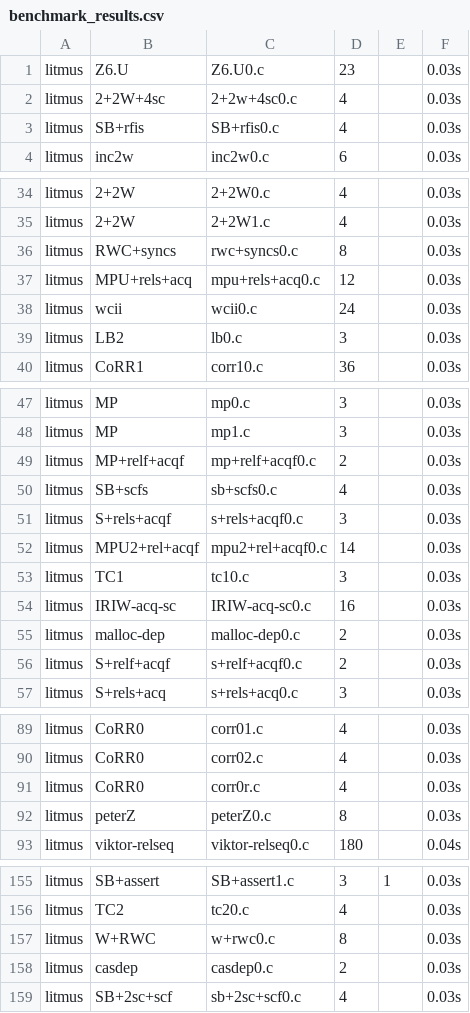
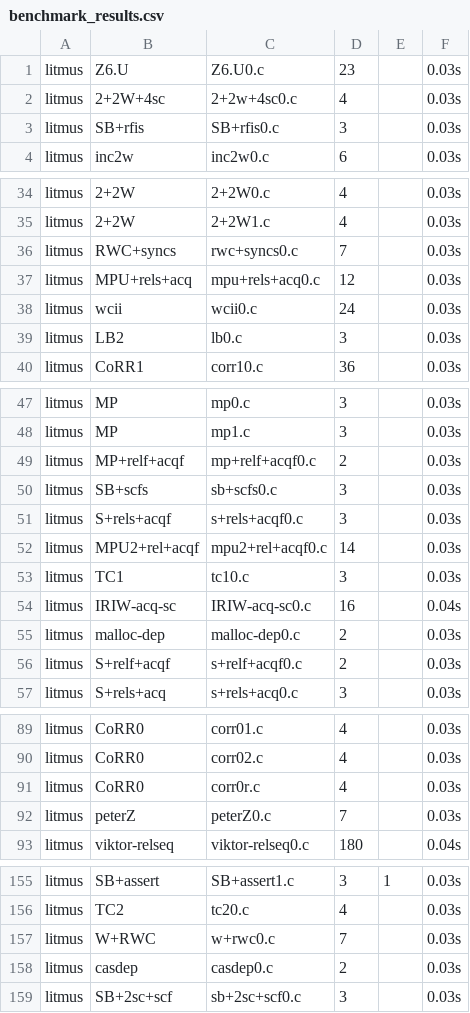
Before and after one commit to MichRacz00/jam21, a CSV file: benchmark_results.csv, drawn as a sheet; only a part is shown, gaps mark what is left out; the diff covers the shown part only.

```diff
--- a/benchmark_results.csv
+++ b/benchmark_results.csv
@@ -2,3 +2,3 @@ litmus,Z6.U,Z6.U0.c,23,,0.03s
 litmus,2+2W+4sc,2+2w+4sc0.c,4,,0.03s
-litmus,SB+rfis,SB+rfis0.c,4,,0.03s
+litmus,SB+rfis,SB+rfis0.c,3,,0.03s
 litmus,inc2w,inc2w0.c,6,,0.03s
@@ -35,3 +35,3 @@ litmus,2+2W,2+2W0.c,4,,0.03s
 litmus,2+2W,2+2W1.c,4,,0.03s
-litmus,RWC+syncs,rwc+syncs0.c,8,,0.03s
+litmus,RWC+syncs,rwc+syncs0.c,7,,0.03s
 litmus,MPU+rels+acq,mpu+rels+acq0.c,12,,0.03s
@@ -49,3 +49,3 @@ litmus,MP,mp1.c,3,,0.03s
 litmus,MP+relf+acqf,mp+relf+acqf0.c,2,,0.03s
-litmus,SB+scfs,sb+scfs0.c,4,,0.03s
+litmus,SB+scfs,sb+scfs0.c,3,,0.03s
 litmus,S+rels+acqf,s+rels+acqf0.c,3,,0.03s
@@ -53,3 +53,3 @@ litmus,MPU2+rel+acqf,mpu2+rel+acqf0.c,14,,0.03s
 litmus,TC1,tc10.c,3,,0.03s
-litmus,IRIW-acq-sc,IRIW-acq-sc0.c,16,,0.03s
+litmus,IRIW-acq-sc,IRIW-acq-sc0.c,16,,0.04s
 litmus,malloc-dep,malloc-dep0.c,2,,0.03s
@@ -91,3 +91,3 @@ litmus,CoRR0,corr02.c,4,,0.03s
 litmus,CoRR0,corr0r.c,4,,0.03s
-litmus,peterZ,peterZ0.c,8,,0.03s
+litmus,peterZ,peterZ0.c,7,,0.03s
 litmus,viktor-relseq,viktor-relseq0.c,180,,0.04s
@@ -156,4 +156,4 @@ litmus,SB+assert,SB+assert1.c,3,1,0.03s
 litmus,TC2,tc20.c,4,,0.03s
-litmus,W+RWC,w+rwc0.c,8,,0.03s
+litmus,W+RWC,w+rwc0.c,7,,0.03s
 litmus,casdep,casdep0.c,2,,0.03s
-litmus,SB+2sc+scf,sb+2sc+scf0.c,4,,0.03s
+litmus,SB+2sc+scf,sb+2sc+scf0.c,3,,0.03s
```
Also changed, not shown: 1 edited cell elsewhere in this file, 1 other file.
